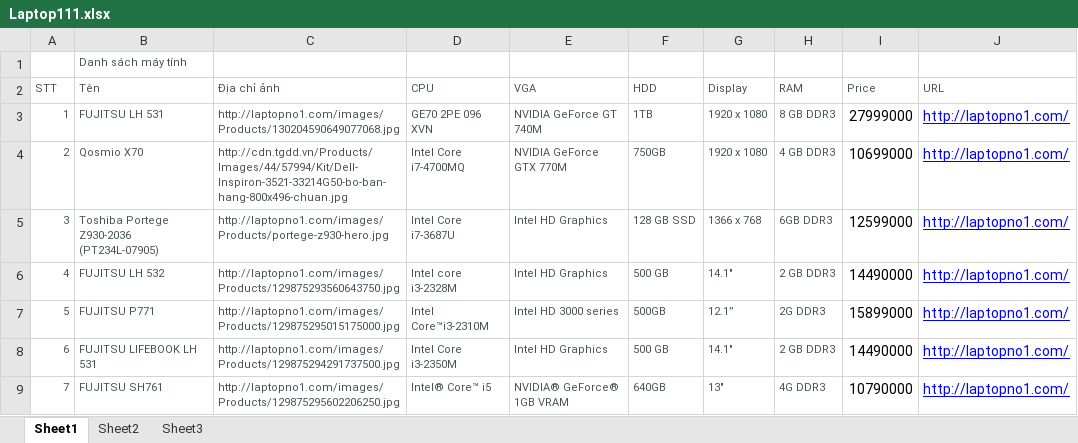
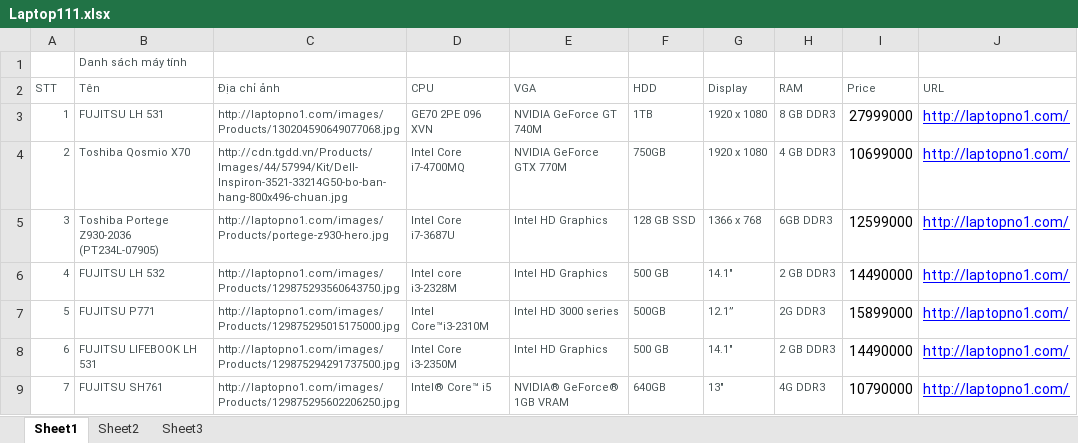
Before and after one commit to dimparis/computer-product-suggestion, an Excel workbook: code/CPS_Solution/CPS_Solution/App_Data/uploads/Laptop111.xlsx, sheet Sheet1, drawn as a sheet; only a part is shown; values as stored, in another font and other column widths than the file's, no borders; the diff names each change by its address in the sheet, - before the commit and + after, or states it on an @@ line.

```diff
--- a/code/CPS_Solution/CPS_Solution/App_Data/uploads/Laptop111.xlsx (sheet Sheet1)
+++ b/code/CPS_Solution/CPS_Solution/App_Data/uploads/Laptop111.xlsx (sheet Sheet1)
-B4 (Tên): Qosmio X70
+B4 (Tên): Toshiba Qosmio X70
```
Also changed, not shown: code/CPS_Solution/CPS_Solution/App_Data/uploads/Laptop.xlsx, code/CPS_Solution/CPS_Solution/App_Data/uploads/ThửLưuLaptop.xlsx, 21 other files.
